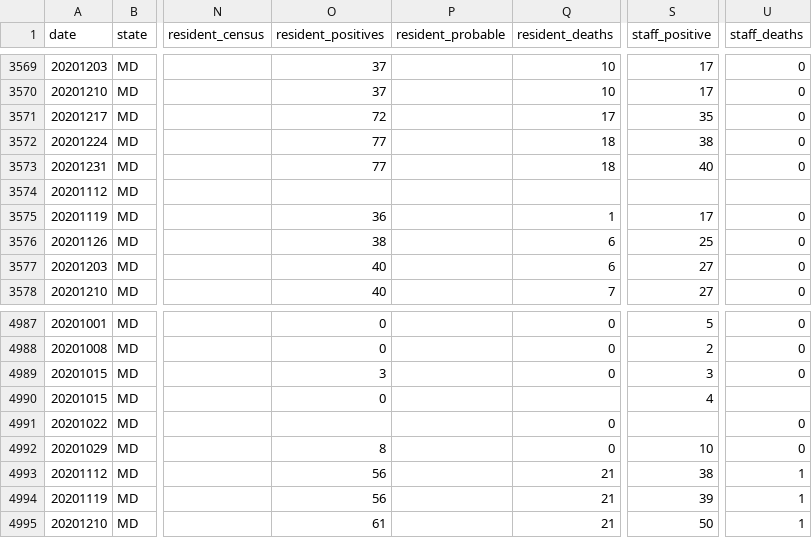
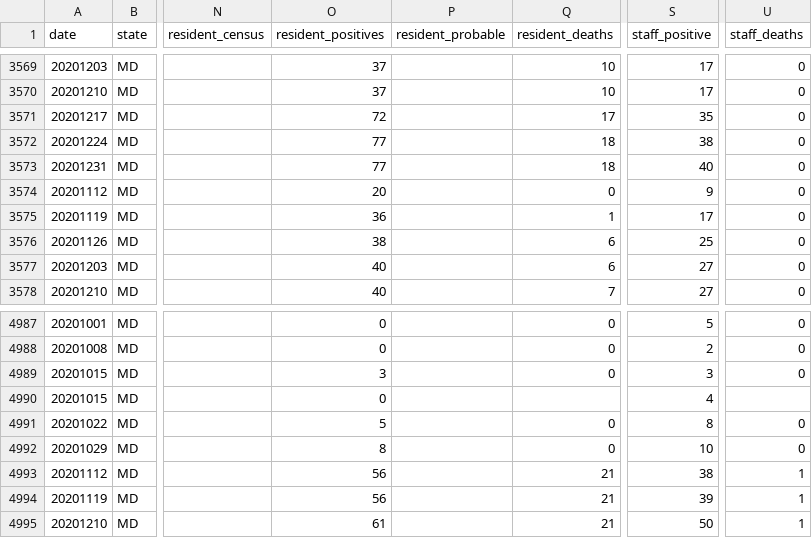
Before and after one commit to COVID19Tracking/long-term-care-data, a CSV file: facilities_md.csv, drawn as a sheet; only a part is shown, gaps mark what is left out; the diff names each change by its address in the sheet, - before the commit and + after, or states it on an @@ line.

```diff
--- a/facilities_md.csv
+++ b/facilities_md.csv
-O3574 (resident_positives): (empty)
+O3574 (resident_positives): 20
-Q3574 (resident_deaths): (empty)
+Q3574 (resident_deaths): 0
-S3574 (staff_positive): (empty)
+S3574 (staff_positive): 9
-U3574 (staff_deaths): (empty)
+U3574 (staff_deaths): 0
-O4991 (resident_positives): (empty)
+O4991 (resident_positives): 5
-S4991 (staff_positive): (empty)
+S4991 (staff_positive): 8
```
Also changed, not shown: 3 other files.
